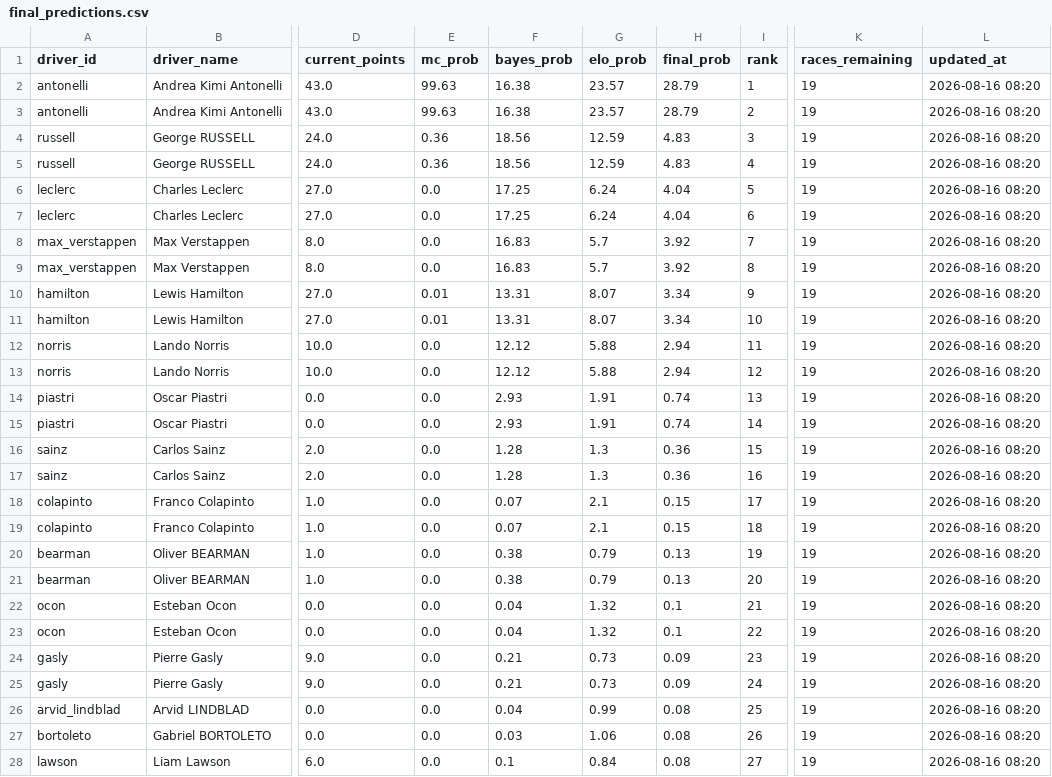
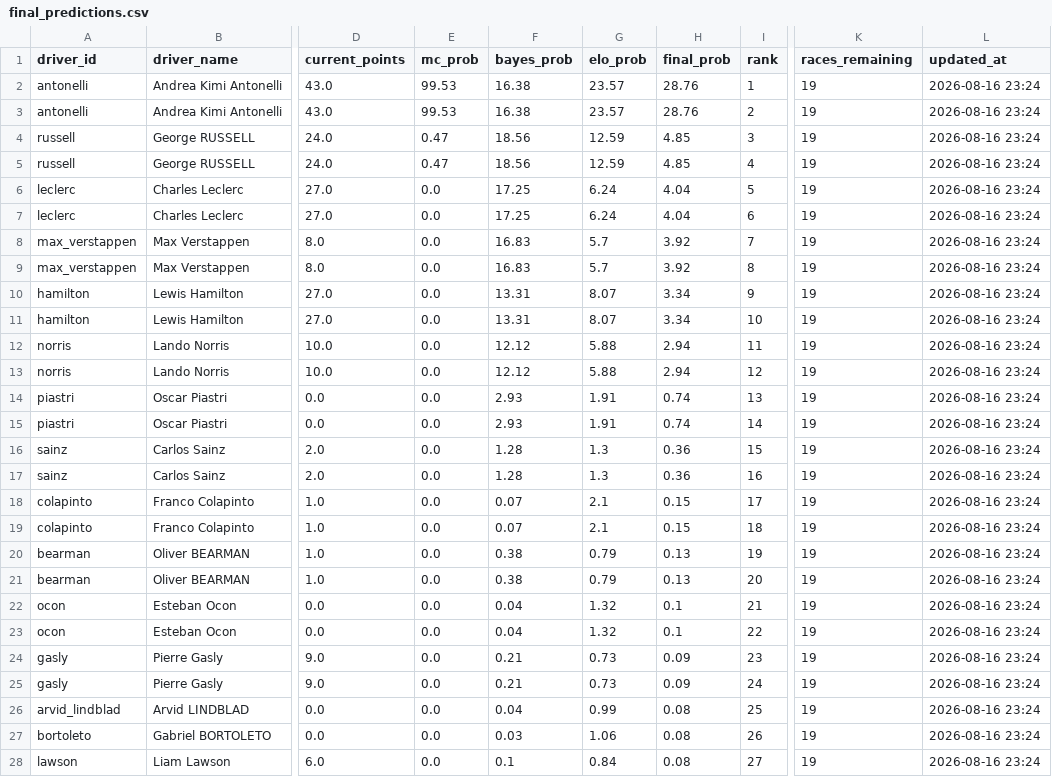
Before and after one commit to sreemaanshivkirth05/f1-predictor, a CSV file: data/final_predictions.csv, drawn as a sheet; only a part is shown, gaps mark what is left out; the diff covers the shown part only; the diff names each change by its address in the sheet, - before the commit and + after, or states it on an @@ line.

```diff
--- a/data/final_predictions.csv
+++ b/data/final_predictions.csv
-E2:E3 (mc_prob): 99.63
+E2:E3 (mc_prob): 99.53
-H2:H3 (final_prob): 28.79
+H2:H3 (final_prob): 28.76
-L2:L28 (updated_at): 2026-08-16 08:20
+L2:L28 (updated_at): 2026-08-16 23:24
-E4:E5 (mc_prob): 0.36
+E4:E5 (mc_prob): 0.47
-H4:H5 (final_prob): 4.83
+H4:H5 (final_prob): 4.85
-E10:E11 (mc_prob): 0.01
+E10:E11 (mc_prob): 0.0
```
Also changed, not shown: 17 edited cells elsewhere in this file, data/championship_probabilities.csv, data/monte_carlo_results.csv, 1 other file.
